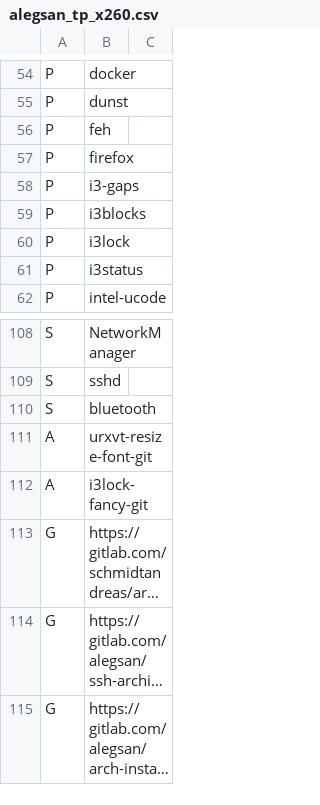
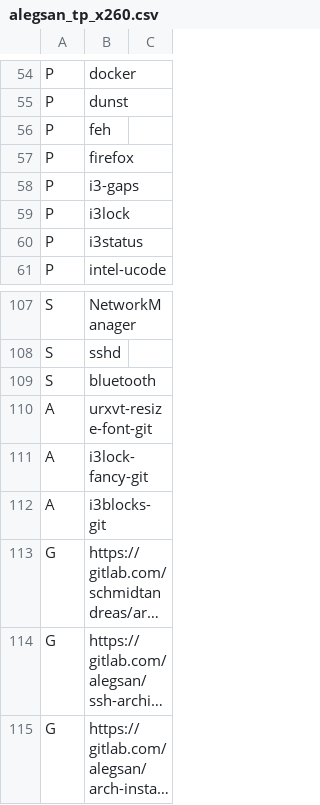
Before and after one commit to schmidtandreas/arch-install, a CSV file: configs/alegsan_tp_x260.csv, drawn as a sheet; only a part is shown, gaps mark what is left out; long unchanged cells end in …; removed rows and columns are numbered as before the commit, all else as after; the diff names each change by its address in the sheet, - before the commit and + after, or states it on an @@ line.

Commit message:
config: alegsan: use aur i3blocks due to env feature

```diff
--- a/configs/alegsan_tp_x260.csv
+++ b/configs/alegsan_tp_x260.csv
-row 59: P | i3blocks
+row 112: A | i3blocks-git
```
